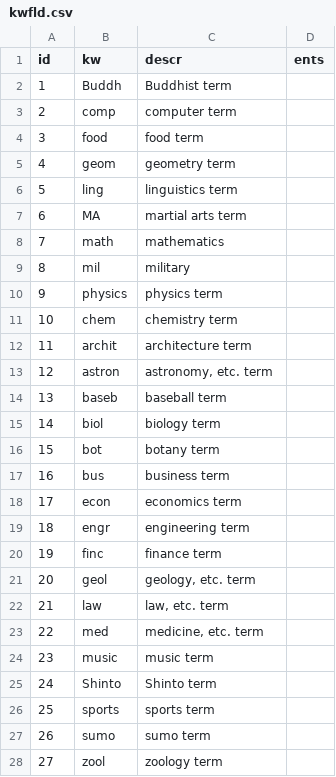
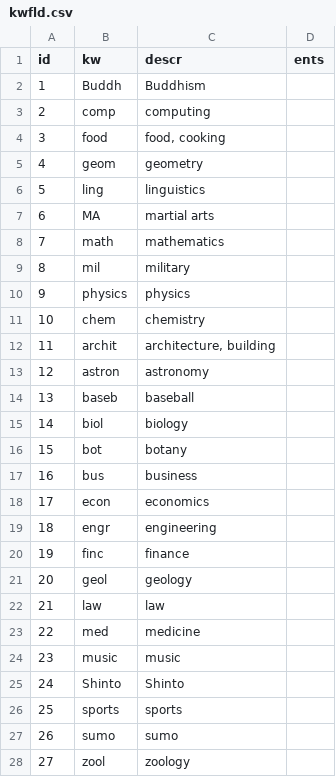
Before and after one commit to briankrznarich/jmdictdb, a CSV file: jmdictdb/data/kwfld.csv, drawn as a sheet; only a part is shown; the diff covers the shown part only.

Commit message:
tags: apply set of FLD tag changes provided by jwb
This updates the tags in JMdictDB to match those already in
use at edrdg.org.

```diff
--- a/jmdictdb/data/kwfld.csv
+++ b/jmdictdb/data/kwfld.csv
@@ -1,28 +1,28 @@
 id	kw	descr	ents
-1	Buddh	Buddhist term	
-2	comp	computer term	
-3	food	food term	
-4	geom	geometry term	
-5	ling	linguistics term	
-6	MA	martial arts term	
+1	Buddh	Buddhism	
+2	comp	computing	
+3	food	food, cooking	
+4	geom	geometry	
+5	ling	linguistics	
+6	MA	martial arts	
 7	math	mathematics	
 8	mil	military	
-9	physics	physics term	
-10	chem	chemistry term	
-11	archit	architecture term	
-12	astron	astronomy, etc. term	
-13	baseb	baseball term	
-14	biol	biology term	
-15	bot	botany term	
-16	bus	business term	
-17	econ	economics term	
-18	engr	engineering term	
-19	finc	finance term	
-20	geol	geology, etc. term	
-21	law	law, etc. term	
-22	med	medicine, etc. term	
-23	music	music term	
-24	Shinto	Shinto term	
-25	sports	sports term	
-26	sumo	sumo term	
-27	zool	zoology term	
+9	physics	physics	
+10	chem	chemistry	
+11	archit	architecture, building	
+12	astron	astronomy	
+13	baseb	baseball	
+14	biol	biology	
+15	bot	botany	
+16	bus	business	
+17	econ	economics	
+18	engr	engineering	
+19	finc	finance	
+20	geol	geology	
+21	law	law	
+22	med	medicine	
+23	music	music	
+24	Shinto	Shinto	
+25	sports	sports	
+26	sumo	sumo	
+27	zool	zoology	
```
Also changed, not shown: 35 added rows and 4 edited cells elsewhere in this file, 3 other files.
